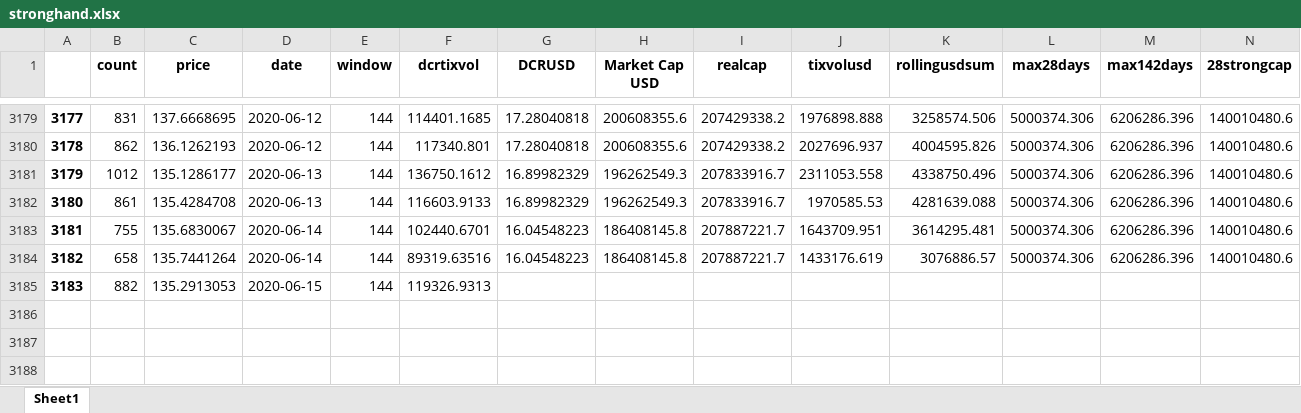
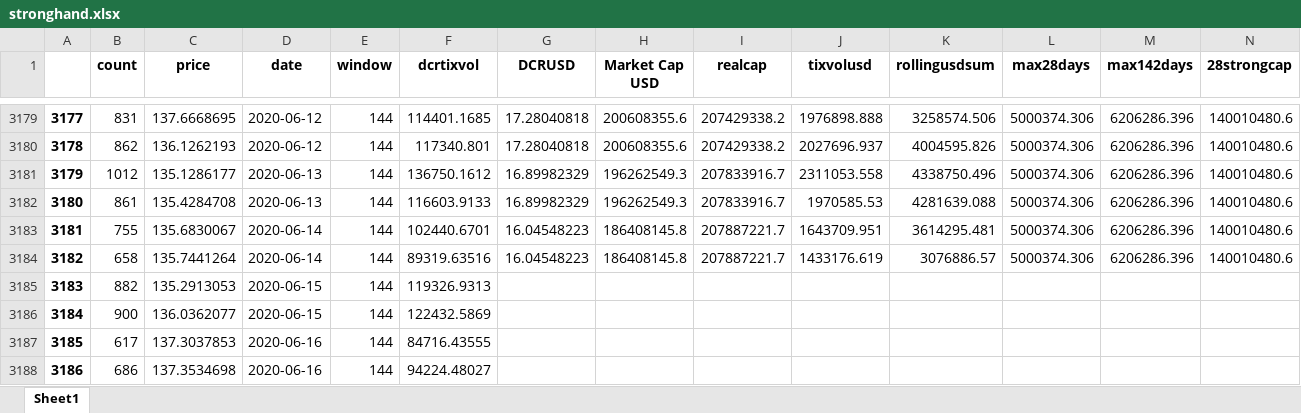
Before and after one commit to igor110055/nino_on_chain, an Excel workbook: stronghand.xlsx, sheet Sheet1, drawn as a sheet; only a part is shown, gaps mark what is left out; values as stored, in another font and other column widths than the file's, no borders; rows hold the shown columns only; the diff names each change by its address in the sheet, - before the commit and + after, or states it on an @@ line.

```diff
--- a/stronghand.xlsx (sheet Sheet1)
+++ b/stronghand.xlsx (sheet Sheet1)
+row 3186: 3184 | 900 | 136.0362077 | 2020-06-15 | 144 | 122432.5869
+row 3187: 3185 | 617 | 137.3037853 | 2020-06-16 | 144 | 84716.43555
+row 3188: 3186 | 686 | 137.3534698 | 2020-06-16 | 144 | 94224.48027
```
Also changed, not shown: 14 other files.
